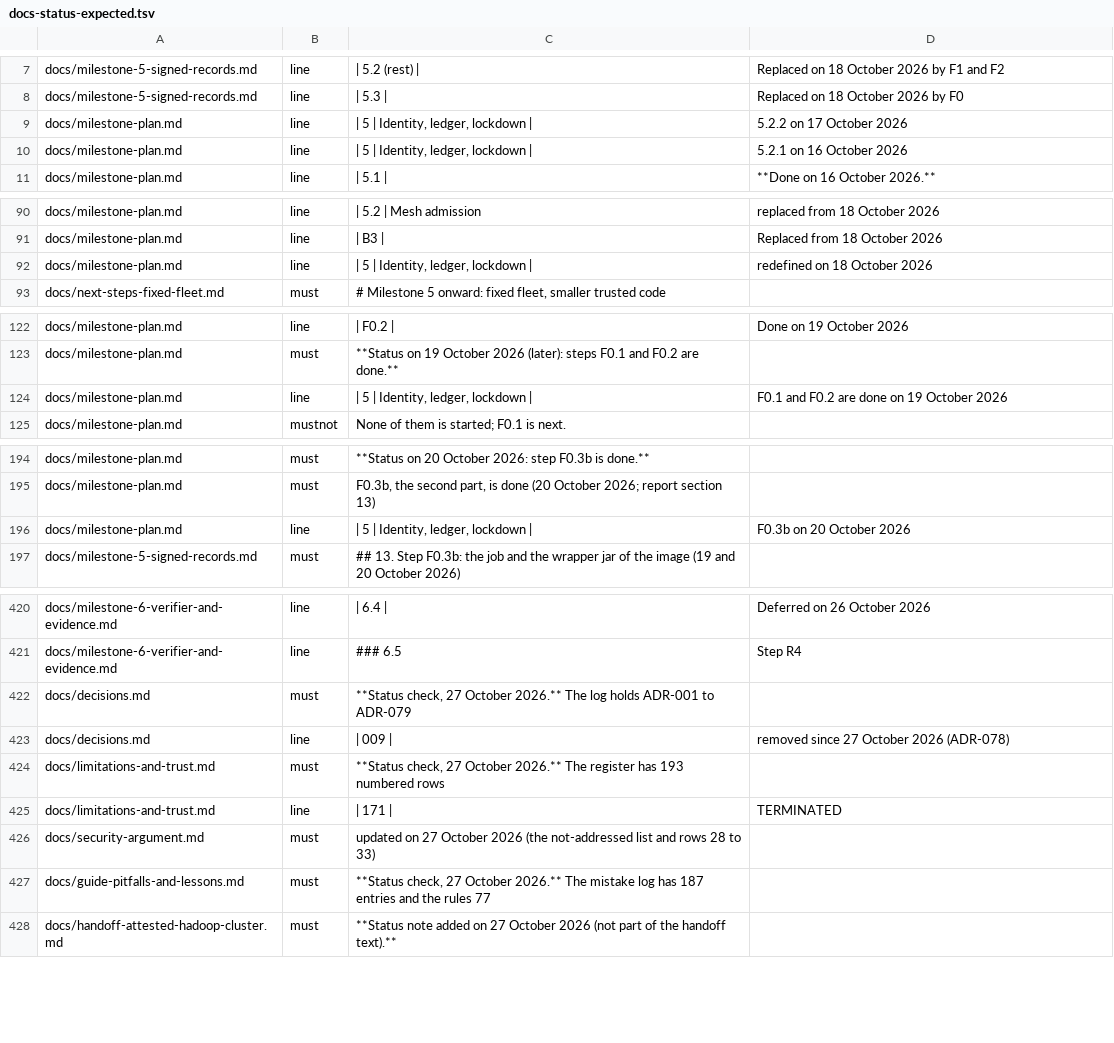
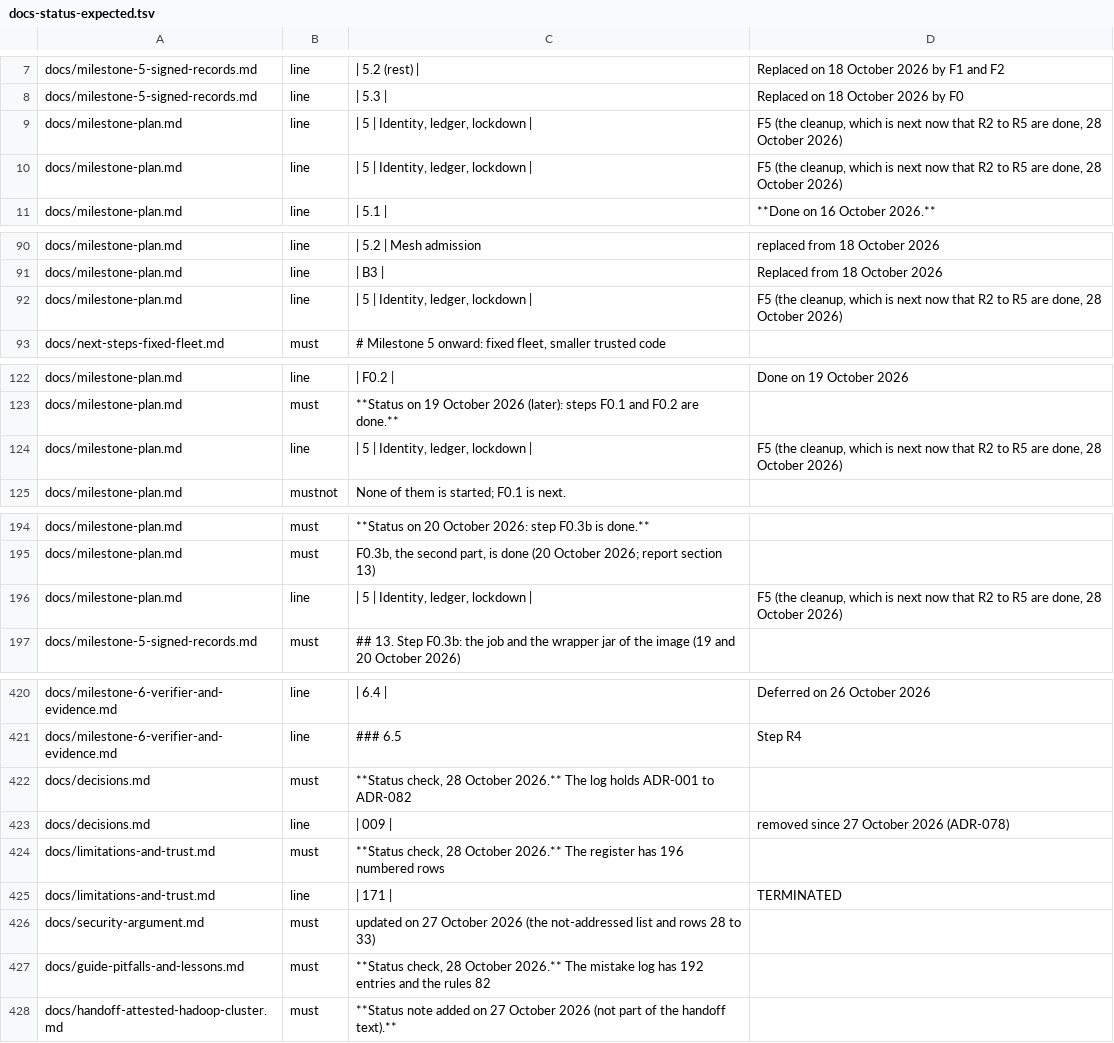
Before and after one commit to Heron-AI-Security/trus-tee-crawl, a TSV file: ops/attested/docs-status-expected.tsv, drawn as a sheet; only a part is shown, gaps mark what is left out; the diff covers the shown part only.

Commit message:
docs(r4): record the final run, the policy flaw and the lost time
Run section 9.15 with the numbers of the final run; ADR-080 to ADR-082 (the policy without the day of the build; the sealed root is reproducible in its contents and not bit for bit, a default for the mentor to change; nothing is pushed before the run on the real cluster has passed); limitations rows 194 to 196 and rows 186 to 188 brought up to date; mistakes 188 to 192 with rules 78 to 82, with the lost time stated; the plan, the session page and the status of R4 brought to 28 October 2026; the status table of the audit updated. The README is not changed.

```diff
--- a/ops/attested/docs-status-expected.tsv
+++ b/ops/attested/docs-status-expected.tsv
@@ -8,4 +8,4 @@ docs/milestone-5-signed-records.md	line	| 5.2 (rest) |	Replaced on 18 October 20
 docs/milestone-5-signed-records.md	line	| 5.3 |	Replaced on 18 October 2026 by F0
-docs/milestone-plan.md	line	| 5 | Identity, ledger, lockdown |	5.2.2 on 17 October 2026
-docs/milestone-plan.md	line	| 5 | Identity, ledger, lockdown |	5.2.1 on 16 October 2026
+docs/milestone-plan.md	line	| 5 | Identity, ledger, lockdown |	F5 (the cleanup, which is next now that R2 to R5 are done, 28 October 2026)
+docs/milestone-plan.md	line	| 5 | Identity, ledger, lockdown |	F5 (the cleanup, which is next now that R2 to R5 are done, 28 October 2026)
 docs/milestone-plan.md	line	| 5.1 |	**Done on 16 October 2026.**
@@ -91,3 +91,3 @@ docs/milestone-plan.md	line	| 5.2 | Mesh admission	replaced from 18 October 2026
 docs/milestone-plan.md	line	| B3 |	Replaced from 18 October 2026
-docs/milestone-plan.md	line	| 5 | Identity, ledger, lockdown |	redefined on 18 October 2026
+docs/milestone-plan.md	line	| 5 | Identity, ledger, lockdown |	F5 (the cleanup, which is next now that R2 to R5 are done, 28 October 2026)
 docs/next-steps-fixed-fleet.md	must	# Milestone 5 onward: fixed fleet, smaller trusted code
@@ -123,3 +123,3 @@ docs/milestone-plan.md	line	| F0.2 |	Done on 19 October 2026
 docs/milestone-plan.md	must	**Status on 19 October 2026 (later): steps F0.1 and F0.2 are done.**
-docs/milestone-plan.md	line	| 5 | Identity, ledger, lockdown |	F0.1 and F0.2 are done on 19 October 2026
+docs/milestone-plan.md	line	| 5 | Identity, ledger, lockdown |	F5 (the cleanup, which is next now that R2 to R5 are done, 28 October 2026)
 docs/milestone-plan.md	mustnot	None of them is started; F0.1 is next.
@@ -195,3 +195,3 @@ docs/milestone-plan.md	must	**Status on 20 October 2026: step F0.3b is done.**
 docs/milestone-plan.md	must	F0.3b, the second part, is done (20 October 2026; report section 13)
-docs/milestone-plan.md	line	| 5 | Identity, ledger, lockdown |	F0.3b on 20 October 2026
+docs/milestone-plan.md	line	| 5 | Identity, ledger, lockdown |	F5 (the cleanup, which is next now that R2 to R5 are done, 28 October 2026)
 docs/milestone-5-signed-records.md	must	## 13. Step F0.3b: the job and the wrapper jar of the image (19 and 20 October 2026)
@@ -421,8 +421,8 @@ docs/milestone-6-verifier-and-evidence.md	line	| 6.4 |	Deferred on 26 October 20
 docs/milestone-6-verifier-and-evidence.md	line	### 6.5	Step R4
-docs/decisions.md	must	**Status check, 27 October 2026.** The log holds ADR-001 to ADR-079
+docs/decisions.md	must	**Status check, 28 October 2026.** The log holds ADR-001 to ADR-082
 docs/decisions.md	line	| 009 |	removed since 27 October 2026 (ADR-078)
-docs/limitations-and-trust.md	must	**Status check, 27 October 2026.** The register has 193 numbered rows
+docs/limitations-and-trust.md	must	**Status check, 28 October 2026.** The register has 196 numbered rows
 docs/limitations-and-trust.md	line	| 171 |	TERMINATED
 docs/security-argument.md	must	updated on 27 October 2026 (the not-addressed list and rows 28 to 33)
-docs/guide-pitfalls-and-lessons.md	must	**Status check, 27 October 2026.** The mistake log has 187 entries and the rules 77
+docs/guide-pitfalls-and-lessons.md	must	**Status check, 28 October 2026.** The mistake log has 192 entries and the rules 82
 docs/handoff-attested-hadoop-cluster.md	must	**Status note added on 27 October 2026 (not part of the handoff text).**
```
Also changed, not shown: 6 added rows and 11 edited cells elsewhere in this file, 11 other files.
